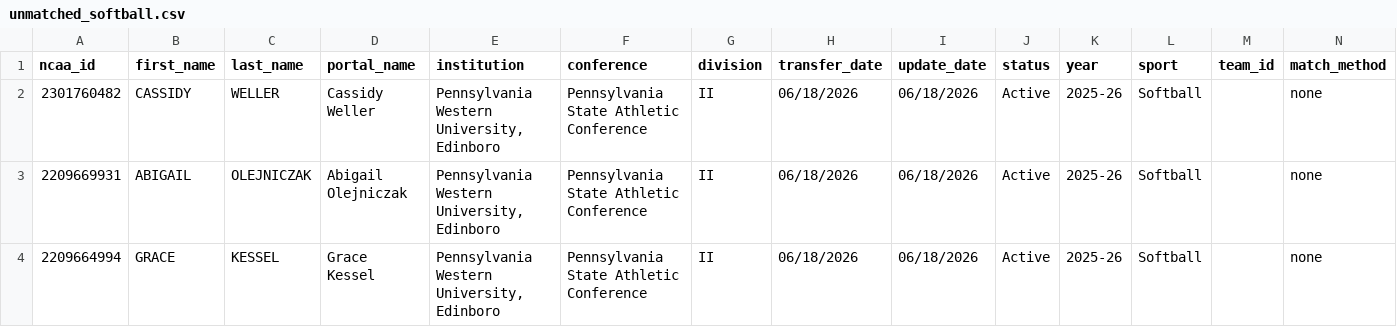
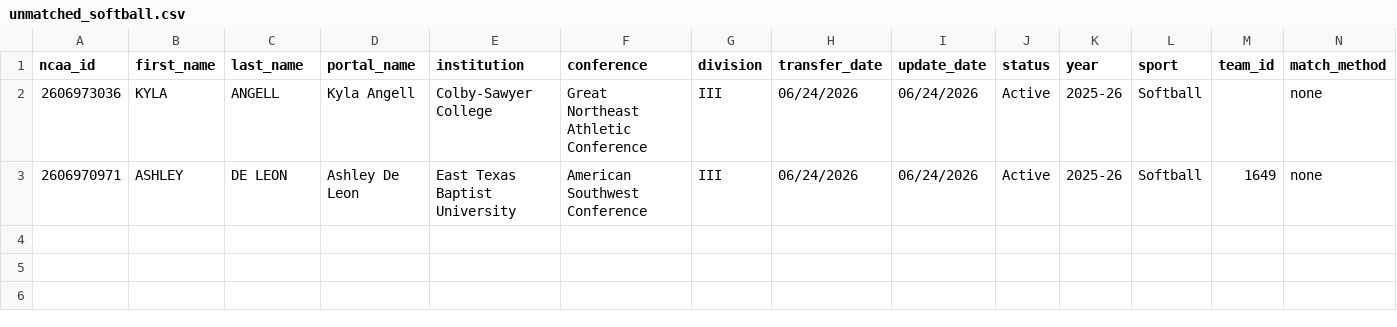
Before and after one commit to JasonR64A/chart-builder, a CSV file: data/portal/unmatched_softball.csv, drawn as a sheet; only a part is shown; removed rows and columns are numbered as before the commit, all else as after; rows hold the shown columns only; the diff names each change by its address in the sheet, - before the commit and + after, or states it on an @@ line.

```diff
--- a/data/portal/unmatched_softball.csv
+++ b/data/portal/unmatched_softball.csv
-row 2: 2301760482 | CASSIDY | WELLER | Cassidy Weller | Pennsylvania Western University, Edinboro | Pennsylvania State Athletic Conference | II | 06/18/2026 | 06/18/2026 | Active | 2025-26 | Softball |  | none
-A2 (ncaa_id): 2209669931
+A2 (ncaa_id): 2606973036
-B2 (first_name): ABIGAIL
+B2 (first_name): KYLA
-C2 (last_name): OLEJNICZAK
+C2 (last_name): ANGELL
-D2 (portal_name): Abigail Olejniczak
+D2 (portal_name): Kyla Angell
-E2 (institution): Pennsylvania Western University, Edinboro
+E2 (institution): Colby-Sawyer College
-F2 (conference): Pennsylvania State Athletic Conference
+F2 (conference): Great Northeast Athletic Conference
-G2 (division): II
+G2 (division): III
-H2 (transfer_date): 06/18/2026
+H2 (transfer_date): 06/24/2026
-I2 (update_date): 06/18/2026
+I2 (update_date): 06/24/2026
-row 4: 2209664994 | GRACE | KESSEL | Grace Kessel | Pennsylvania Western University, Edinboro | Pennsylvania State Athletic Conference | II | 06/18/2026 | 06/18/2026 | Active | 2025-26 | Softball |  | none
+row 3: 2606970971 | ASHLEY | DE LEON | Ashley De Leon | East Texas Baptist University | American Southwest Conference | III | 06/24/2026 | 06/24/2026 | Active | 2025-26 | Softball | 1649 | none
```
Also changed, not shown: data/portal/needs_review_baseball.csv, data/portal/softball_matched.csv, 49 other files.
